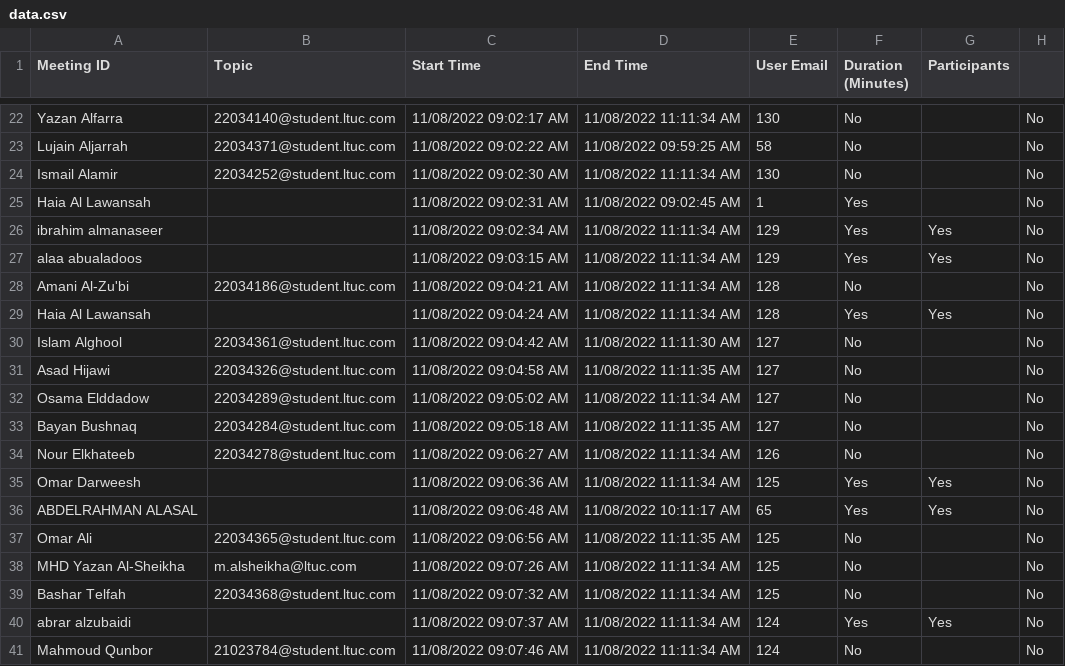
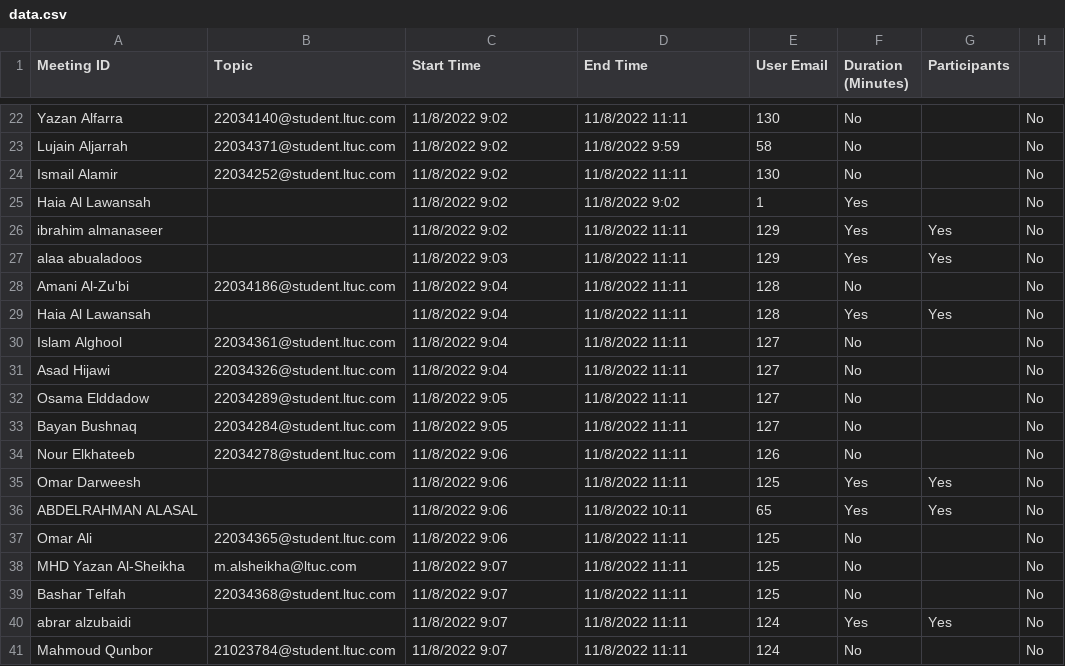
Before and after one commit to Mohannadghbashneh/automation, a CSV file: data.csv, drawn as a sheet; only a part is shown, gaps mark what is left out; the diff covers the shown part only; the diff names each change by its address in the sheet, - before the commit and + after, or states it on an @@ line.

```diff
--- a/data.csv
+++ b/data.csv
-C22 (Start Time): 11/08/2022 09:02:17 AM
+C22 (Start Time): 11/8/2022 9:02
-D22 (End Time): 11/08/2022 11:11:34 AM
+D22 (End Time): 11/8/2022 11:11
-C23 (Start Time): 11/08/2022 09:02:22 AM
+C23 (Start Time): 11/8/2022 9:02
-D23 (End Time): 11/08/2022 09:59:25 AM
+D23 (End Time): 11/8/2022 9:59
-C24 (Start Time): 11/08/2022 09:02:30 AM
+C24 (Start Time): 11/8/2022 9:02
-D24 (End Time): 11/08/2022 11:11:34 AM
+D24 (End Time): 11/8/2022 11:11
-C25 (Start Time): 11/08/2022 09:02:31 AM
+C25 (Start Time): 11/8/2022 9:02
-D25 (End Time): 11/08/2022 09:02:45 AM
+D25 (End Time): 11/8/2022 9:02
-C26 (Start Time): 11/08/2022 09:02:34 AM
+C26 (Start Time): 11/8/2022 9:02
-D26:D29 (End Time): 11/08/2022 11:11:34 AM
+D26:D29 (End Time): 11/8/2022 11:11
-C27 (Start Time): 11/08/2022 09:03:15 AM
+C27 (Start Time): 11/8/2022 9:03
-C28 (Start Time): 11/08/2022 09:04:21 AM
+C28 (Start Time): 11/8/2022 9:04
-C29 (Start Time): 11/08/2022 09:04:24 AM
+C29 (Start Time): 11/8/2022 9:04
-C30 (Start Time): 11/08/2022 09:04:42 AM
+C30 (Start Time): 11/8/2022 9:04
-D30 (End Time): 11/08/2022 11:11:30 AM
+D30 (End Time): 11/8/2022 11:11
-C31 (Start Time): 11/08/2022 09:04:58 AM
+C31 (Start Time): 11/8/2022 9:04
-D31 (End Time): 11/08/2022 11:11:35 AM
+D31 (End Time): 11/8/2022 11:11
-C32 (Start Time): 11/08/2022 09:05:02 AM
+C32 (Start Time): 11/8/2022 9:05
-D32 (End Time): 11/08/2022 11:11:34 AM
+D32 (End Time): 11/8/2022 11:11
-C33 (Start Time): 11/08/2022 09:05:18 AM
+C33 (Start Time): 11/8/2022 9:05
-D33 (End Time): 11/08/2022 11:11:35 AM
+D33 (End Time): 11/8/2022 11:11
-C34 (Start Time): 11/08/2022 09:06:27 AM
+C34 (Start Time): 11/8/2022 9:06
-D34:D35 (End Time): 11/08/2022 11:11:34 AM
+D34:D35 (End Time): 11/8/2022 11:11
-C35 (Start Time): 11/08/2022 09:06:36 AM
+C35 (Start Time): 11/8/2022 9:06
-C36 (Start Time): 11/08/2022 09:06:48 AM
+C36 (Start Time): 11/8/2022 9:06
-D36 (End Time): 11/08/2022 10:11:17 AM
+D36 (End Time): 11/8/2022 10:11
-C37 (Start Time): 11/08/2022 09:06:56 AM
+C37 (Start Time): 11/8/2022 9:06
-D37 (End Time): 11/08/2022 11:11:35 AM
+D37 (End Time): 11/8/2022 11:11
-C38 (Start Time): 11/08/2022 09:07:26 AM
+C38 (Start Time): 11/8/2022 9:07
-D38:D41 (End Time): 11/08/2022 11:11:34 AM
+D38:D41 (End Time): 11/8/2022 11:11
-C39 (Start Time): 11/08/2022 09:07:32 AM
+C39 (Start Time): 11/8/2022 9:07
-C40 (Start Time): 11/08/2022 09:07:37 AM
+C40 (Start Time): 11/8/2022 9:07
-C41 (Start Time): 11/08/2022 09:07:46 AM
+C41 (Start Time): 11/8/2022 9:07
```
Also changed, not shown: 93 edited cells elsewhere in this file, 1 other file.
